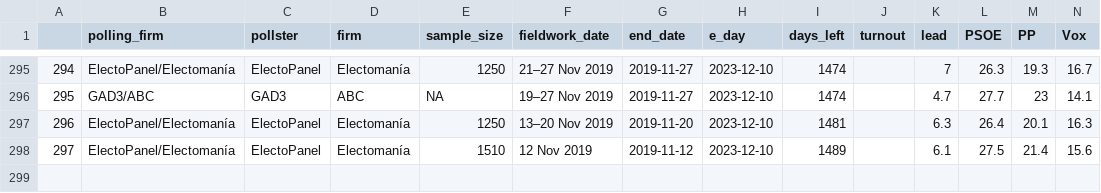
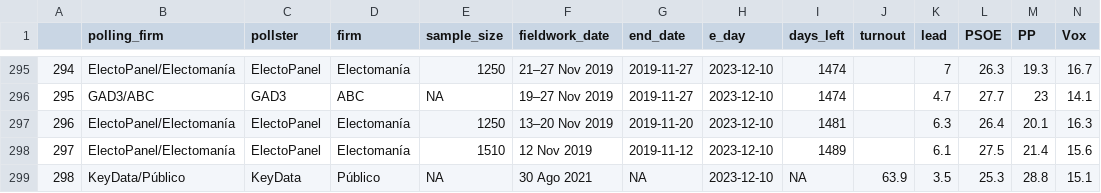
Before and after one commit to endikasatu/promedio_encuestas_esp, a CSV file: data/polls.csv, drawn as a sheet; only a part is shown, gaps mark what is left out; rows hold the shown columns only; the diff names each change by its address in the sheet, - before the commit and + after, or states it on an @@ line.

```diff
--- a/data/polls.csv
+++ b/data/polls.csv
+row 299: 298 | KeyData/Público | KeyData | Público | NA | 30 Ago 2021 | NA | 2023-12-10 | NA | 63.9 | 3.5 | 25.3 | 28.8 | 15.1
```
Also changed, not shown: 1 other file.
